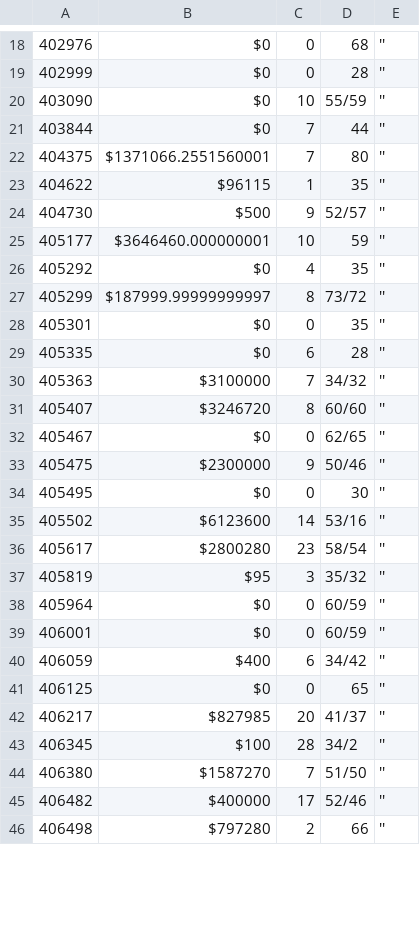
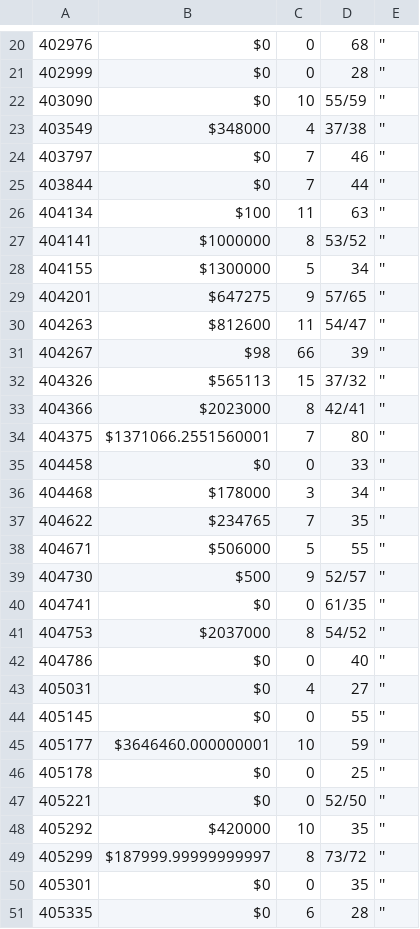
Before and after one commit to multifol-io/site, a CSV file: tools/ReviewSearch/results/ages.csv, drawn as a sheet; only a part is shown, gaps mark what is left out; the shorter side is filled out with more unchanged rows; the diff covers the shown part only.

Commit message:
improve review parsing. add testing.

```diff
--- a/tools/ReviewSearch/results/ages.csv
+++ b/tools/ReviewSearch/results/ages.csv
@@ -20,8 +22,28 @@
 403090,$0,10,55/59,''
+403549,$348000,4,37/38,''
+403797,$0,7,46,''
 403844,$0,7,44,''
+404134,$100,11,63,''
+404141,$1000000,8,53/52,''
+404155,$1300000,5,34,''
+404201,$647275,9,57/65,''
+404263,$812600,11,54/47,''
+404267,$98,66,39,''
+404326,$565113,15,37/32,''
+404366,$2023000,8,42/41,''
 404375,$1371066.2551560001,7,80,''
-404622,$96115,1,35,''
+404458,$0,0,33,''
+404468,$178000,3,34,''
+404622,$234765,7,35,''
+404671,$506000,5,55,''
 404730,$500,9,52/57,''
+404741,$0,0,61/35,''
+404753,$2037000,8,54/52,''
+404786,$0,0,40,''
+405031,$0,4,27,''
+405145,$0,0,55,''
 405177,$3646460.000000001,10,59,''
-405292,$0,4,35,''
+405178,$0,0,25,''
+405221,$0,0,52/50,''
+405292,$420000,10,35,''
 405299,$187999.99999999997,8,73/72,''
```
Also changed, not shown: 2 added rows and 11 edited cells elsewhere in this file, tools/ReviewSearch/results/portfolioSize.csv, 3 other files.
